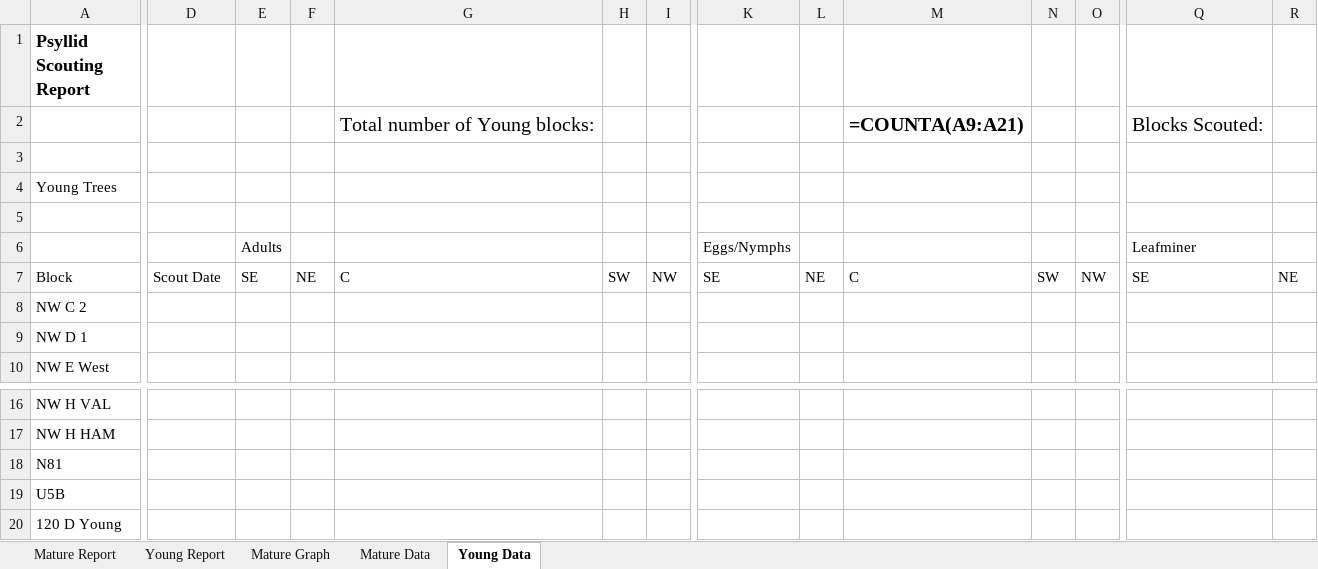
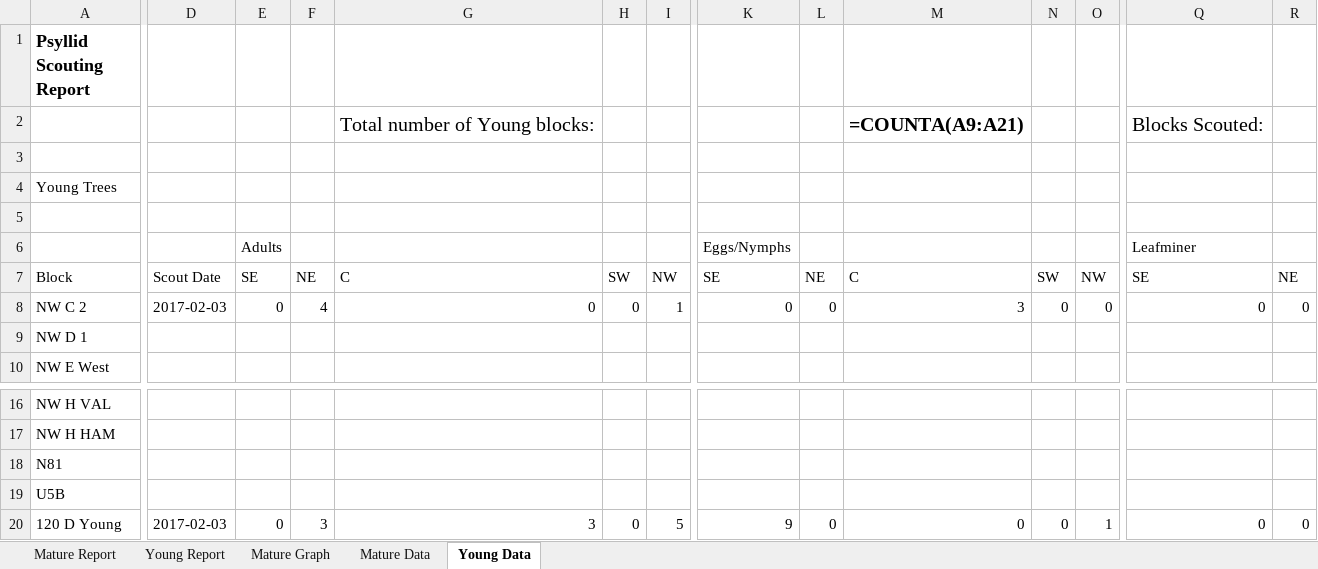
Before and after one commit to crushendo/reporting, an Excel workbook: reporting/scoutapp/utils/Scouting-Report.xlsx, sheet Young Data, drawn as a sheet; only a part is shown, gaps mark what is left out; values as stored, in another font and other column widths than the file's, no borders; formulas without a stored value are shown as written; removed rows and columns are numbered as before the commit, all else as after; rows hold the shown columns only; the diff covers the shown part only; the diff names each change by its address in the sheet, - before the commit and + after, or states it on an @@ line.

```diff
--- a/reporting/scoutapp/utils/Scouting-Report.xlsx (sheet Young Data)
+++ b/reporting/scoutapp/utils/Scouting-Report.xlsx (sheet Young Data)
-D8: (empty)
+D8: 2017-02-03
-E8: (empty)
+E8: 0
-F8: (empty)
+F8: 4
-G8: (empty)
+G8: 0
-H8: (empty)
+H8: 0
-I8: (empty)
+I8: 1
-K8: (empty)
+K8: 0
-L8: (empty)
+L8: 0
-M8: (empty)
+M8: 3
-N8: (empty)
+N8: 0
-O8: (empty)
+O8: 0
-Q8: (empty)
+Q8: 0
-R8: (empty)
+R8: 0
-row 20: 120 D Young
+row 20: 120 D Young | 2017-02-03 | 0 | 3 | 3 | 0 | 5 | 9 | 0 | 0 | 0 | 1 | 0 | 0
```
Also changed, not shown: 18 edited cells elsewhere in this sheet, sheet Mature Data, 3 other files.
